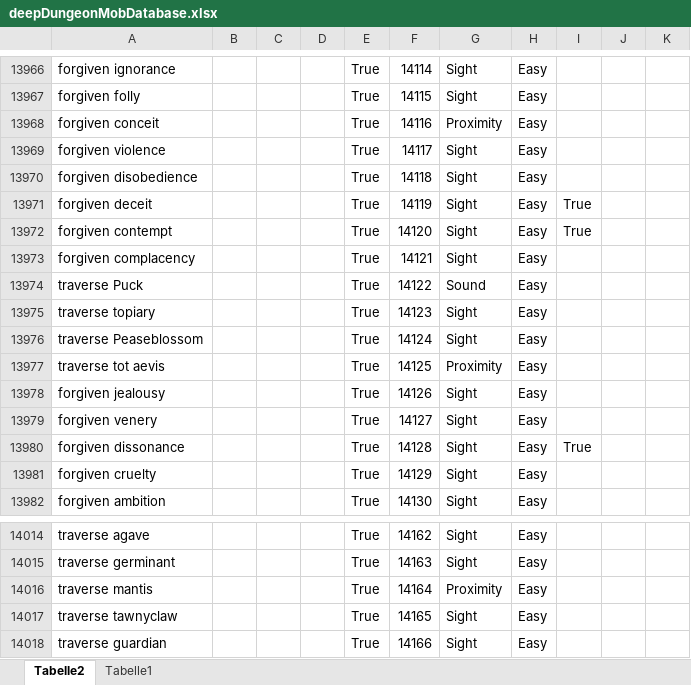
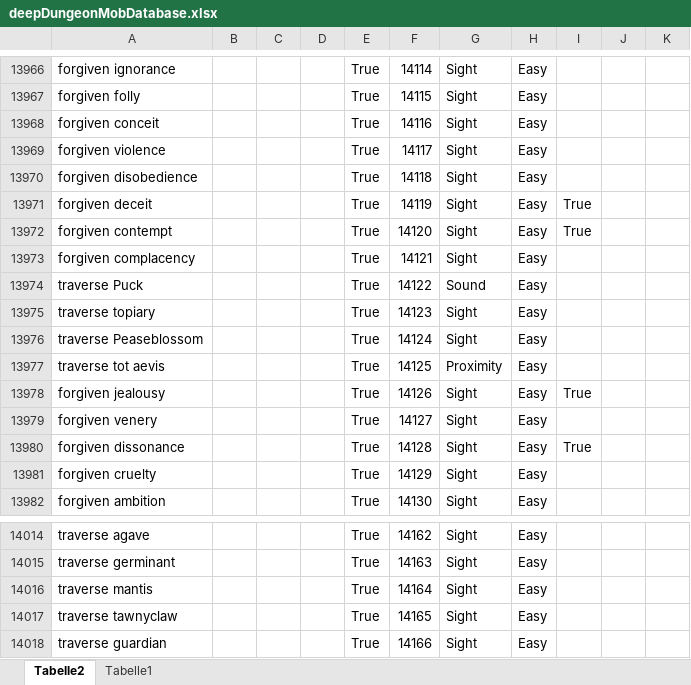
Before and after one commit to RedAsteroid/NecroLens, an Excel workbook: NecroLensDataTools/Data/deepDungeonMobDatabase.xlsx, sheet Tabelle2, drawn as a sheet; only a part is shown, gaps mark what is left out; values as stored, in another font and other column widths than the file's, no borders; table styles not drawn; the diff names each change by its address in the sheet, - before the commit and + after, or states it on an @@ line.

Commit message:
fix: corrected several mobs info in PT based on personal testing The following changes were made to both the .xlsx and .json files:
PT
- 14116 (forgiven conceit / 得到宽恕的自负, Sight)
- 14126 (forgiven jealousy / 得到宽恕的妒忌, Patrol = true)
- 14164 (traverse mantis / 交错路螳螂, Sight)

```diff
--- a/NecroLensDataTools/Data/deepDungeonMobDatabase.xlsx (sheet Tabelle2)
+++ b/NecroLensDataTools/Data/deepDungeonMobDatabase.xlsx (sheet Tabelle2)
-G13968: Proximity
+G13968: Sight
-I13978: (empty)
+I13978: True
-G14016: Proximity
+G14016: Sight
```
Also changed, not shown: 2 other files.
